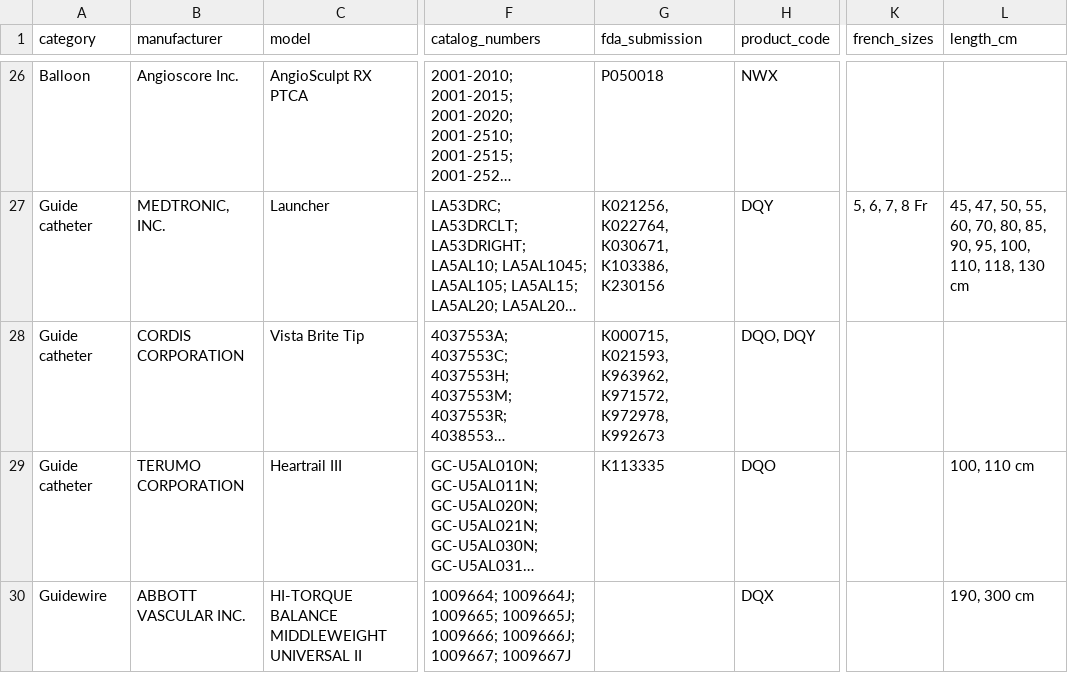
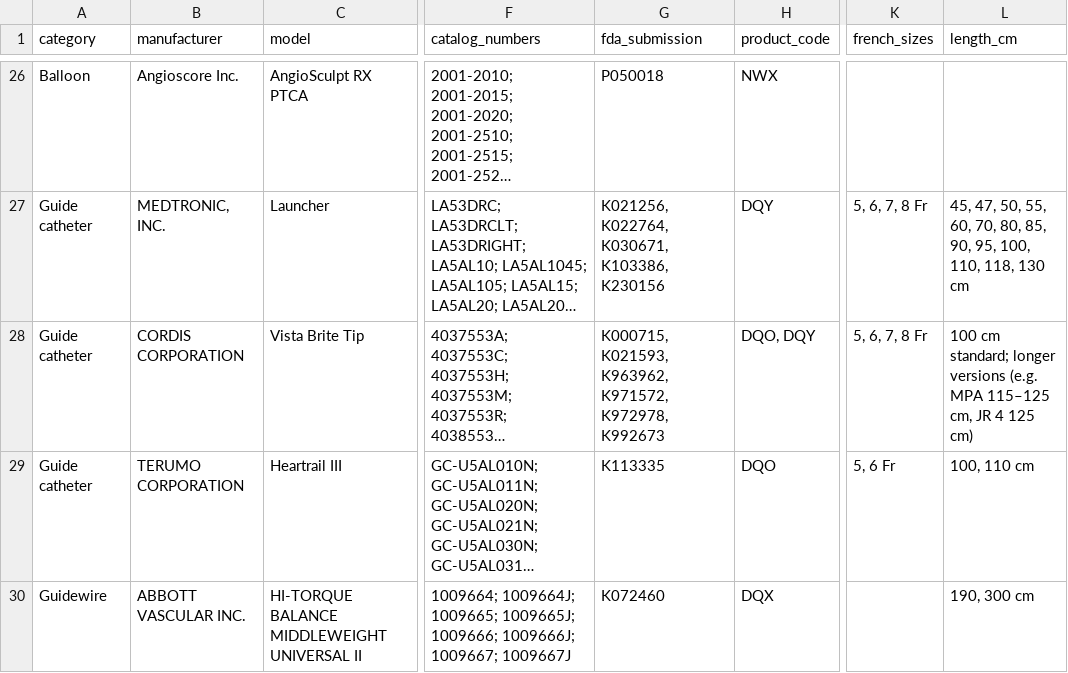
Before and after one commit to jeffmcd83/coronary-compare, a CSV file: coronary-specs-verified.csv, drawn as a sheet; only a part is shown, gaps mark what is left out; long unchanged cells end in …; the diff covers the shown part only; the diff names each change by its address in the sheet, - before the commit and + after, or states it on an @@ line.

```diff
--- a/coronary-specs-verified.csv
+++ b/coronary-specs-verified.csv
-K28 (french_sizes): (empty)
+K28 (french_sizes): 5, 6, 7, 8 Fr
-L28 (length_cm): (empty)
+L28 (length_cm): 100 cm standard; longer versions (e.g. MPA 115–125 cm, JR 4 125 cm)
-K29 (french_sizes): (empty)
+K29 (french_sizes): 5, 6 Fr
-G30 (fda_submission): (empty)
+G30 (fda_submission): K072460
```
Also changed, not shown: 4 edited cells elsewhere in this file, 39 other files.
